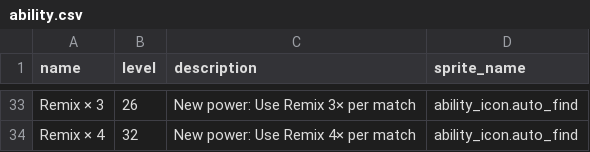
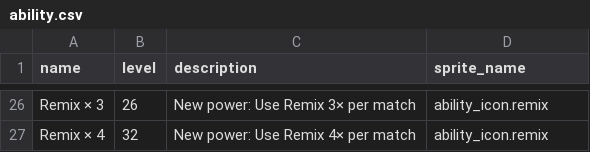
Before and after one commit to morgan3d/quadplay, a CSV file: games/find_word/ability.csv, drawn as a sheet; only a part is shown, gaps mark what is left out; addresses are those after the commit; the diff covers the shown part only; the diff names each change by its address in the sheet, - before the commit and + after, or states it on an @@ line.

```diff
--- a/games/find_word/ability.csv
+++ b/games/find_word/ability.csv
-D26:D27 (sprite_name): ability_icon.auto_find
+D26:D27 (sprite_name): ability_icon.remix
```
Also changed, not shown: 7 removed rows and 12 edited cells elsewhere in this file, 16 other files.
